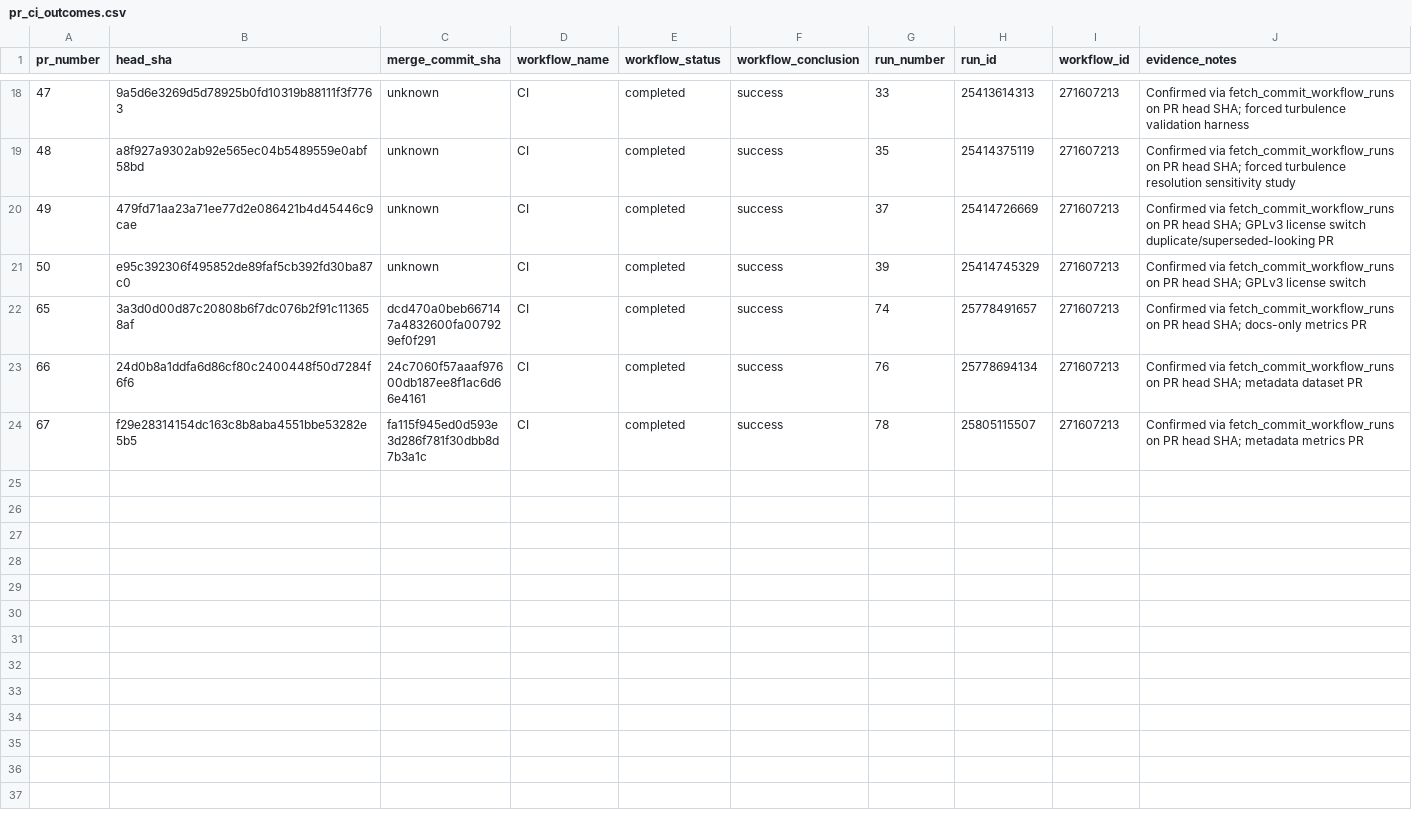
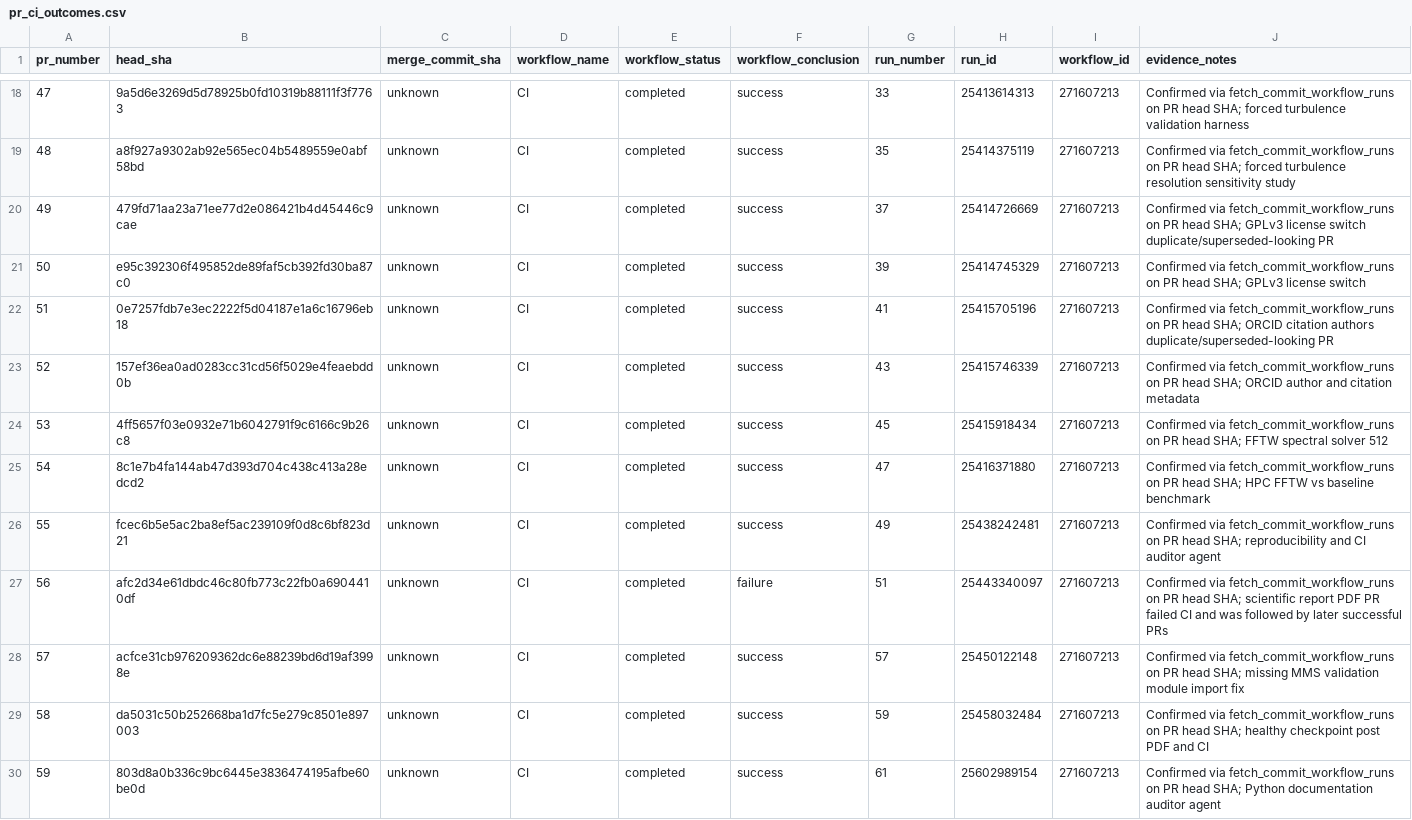
Before and after one commit to Kansodata/navier-stokes-computational-research, a CSV file: docs/paper_2_ai_assisted_scientific_engineering/pr_ci_outcomes.csv, drawn as a sheet; only a part is shown, gaps mark what is left out; the shorter side is filled out with more unchanged rows; the diff covers the shown part only.

```diff
--- a/docs/paper_2_ai_assisted_scientific_engineering/pr_ci_outcomes.csv
+++ b/docs/paper_2_ai_assisted_scientific_engineering/pr_ci_outcomes.csv
@@ -21 +21,10 @@ pr_number,head_sha,merge_commit_sha,workflow_name,workflow_status,workflow_concl
 50,e95c392306f495852de89faf5cb392fd30ba87c0,unknown,CI,completed,success,39,25414745329,271607213,Confirmed via fetch_commit_workflow_runs on PR head SHA; GPLv3 license switch
+51,0e7257fdb7e3ec2222f5d04187e1a6c16796eb18,unknown,CI,completed,success,41,25415705196,271607213,Confirmed via fetch_commit_workflow_runs on PR head SHA; ORCID citation authors duplicate/superseded-looking PR
+52,157ef36ea0ad0283cc31cd56f5029e4feaebdd0b,unknown,CI,completed,success,43,25415746339,271607213,Confirmed via fetch_commit_workflow_runs on PR head SHA; ORCID author and citation metadata
+53,4ff5657f03e0932e71b6042791f9c6166c9b26c8,unknown,CI,completed,success,45,25415918434,271607213,Confirmed via fetch_commit_workflow_runs on PR head SHA; FFTW spectral solver 512
+54,8c1e7b4fa144ab47d393d704c438c413a28edcd2,unknown,CI,completed,success,47,25416371880,271607213,Confirmed via fetch_commit_workflow_runs on PR head SHA; HPC FFTW vs baseline benchmark
+55,fcec6b5e5ac2ba8ef5ac239109f0d8c6bf823d21,unknown,CI,completed,success,49,25438242481,271607213,Confirmed via fetch_commit_workflow_runs on PR head SHA; reproducibility and CI auditor agent
+56,afc2d34e61dbdc46c80fb773c22fb0a6904410df,unknown,CI,completed,failure,51,25443340097,271607213,Confirmed via fetch_commit_workflow_runs on PR head SHA; scientific report PDF PR failed CI and was followed by later successful PRs
+57,acfce31cb976209362dc6e88239bd6d19af3998e,unknown,CI,completed,success,57,25450122148,271607213,Confirmed via fetch_commit_workflow_runs on PR head SHA; missing MMS validation module import fix
+58,da5031c50b252668ba1d7fc5e279c8501e897003,unknown,CI,completed,success,59,25458032484,271607213,Confirmed via fetch_commit_workflow_runs on PR head SHA; healthy checkpoint post PDF and CI
+59,803d8a0b336c9bc6445e3836474195afbe60be0d,unknown,CI,completed,success,61,25602989154,271607213,Confirmed via fetch_commit_workflow_runs on PR head SHA; Python documentation auditor agent
```
Also changed, not shown: 6 added rows elsewhere in this file.
